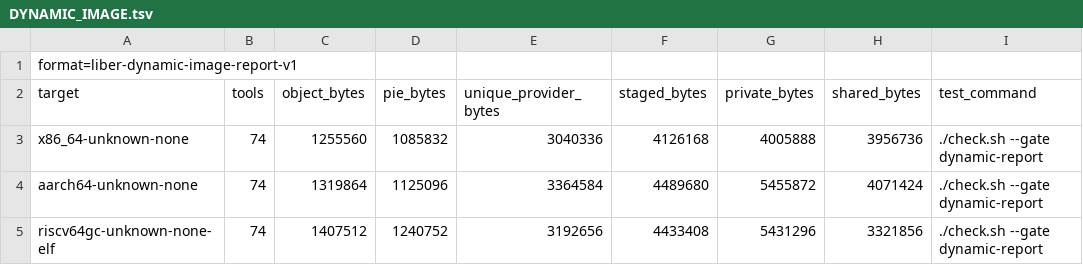
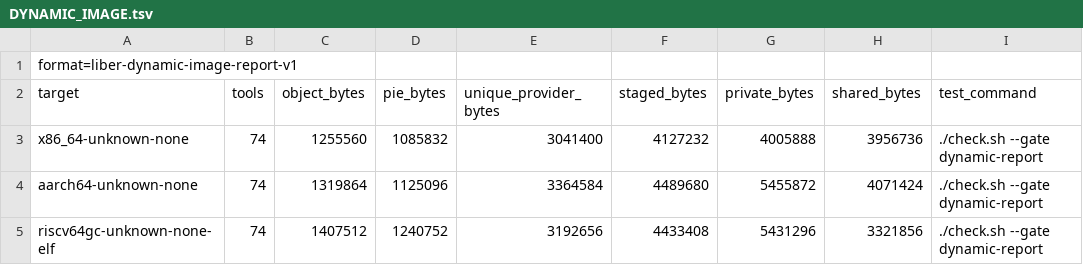
Before and after one commit to libersoft-org/libersystem, a TSV file: docs/DYNAMIC_IMAGE.tsv, drawn as a sheet.

```diff
--- a/docs/DYNAMIC_IMAGE.tsv
+++ b/docs/DYNAMIC_IMAGE.tsv
@@ -2,3 +2,3 @@ format=liber-dynamic-image-report-v1
 target	tools	object_bytes	pie_bytes	unique_provider_bytes	staged_bytes	private_bytes	shared_bytes	test_command
-x86_64-unknown-none	74	1255560	1085832	3040336	4126168	4005888	3956736	./check.sh --gate dynamic-report
+x86_64-unknown-none	74	1255560	1085832	3041400	4127232	4005888	3956736	./check.sh --gate dynamic-report
 aarch64-unknown-none	74	1319864	1125096	3364584	4489680	5455872	4071424	./check.sh --gate dynamic-report
```
Also changed, not shown: docs/DYNAMIC_EXECUTABLES.tsv, docs/DYNAMIC_WAVES.tsv, 43 other files.
